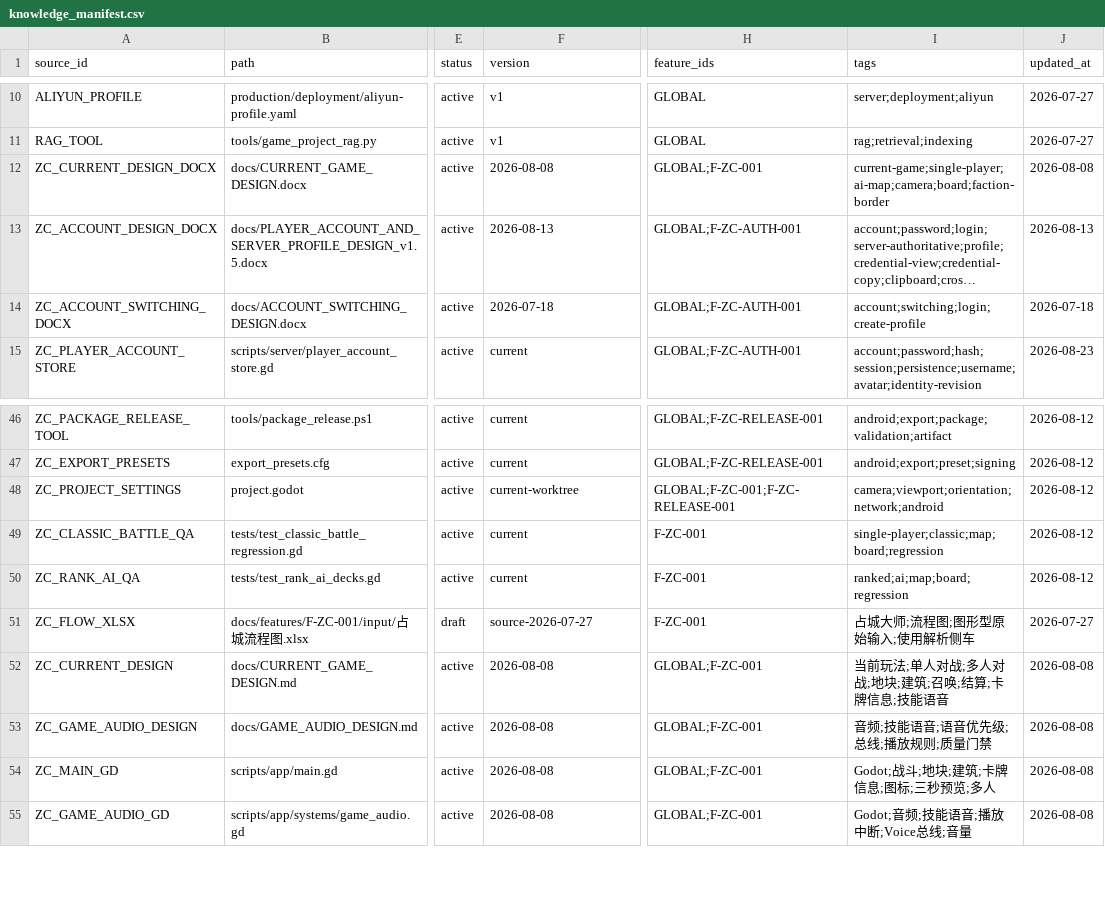
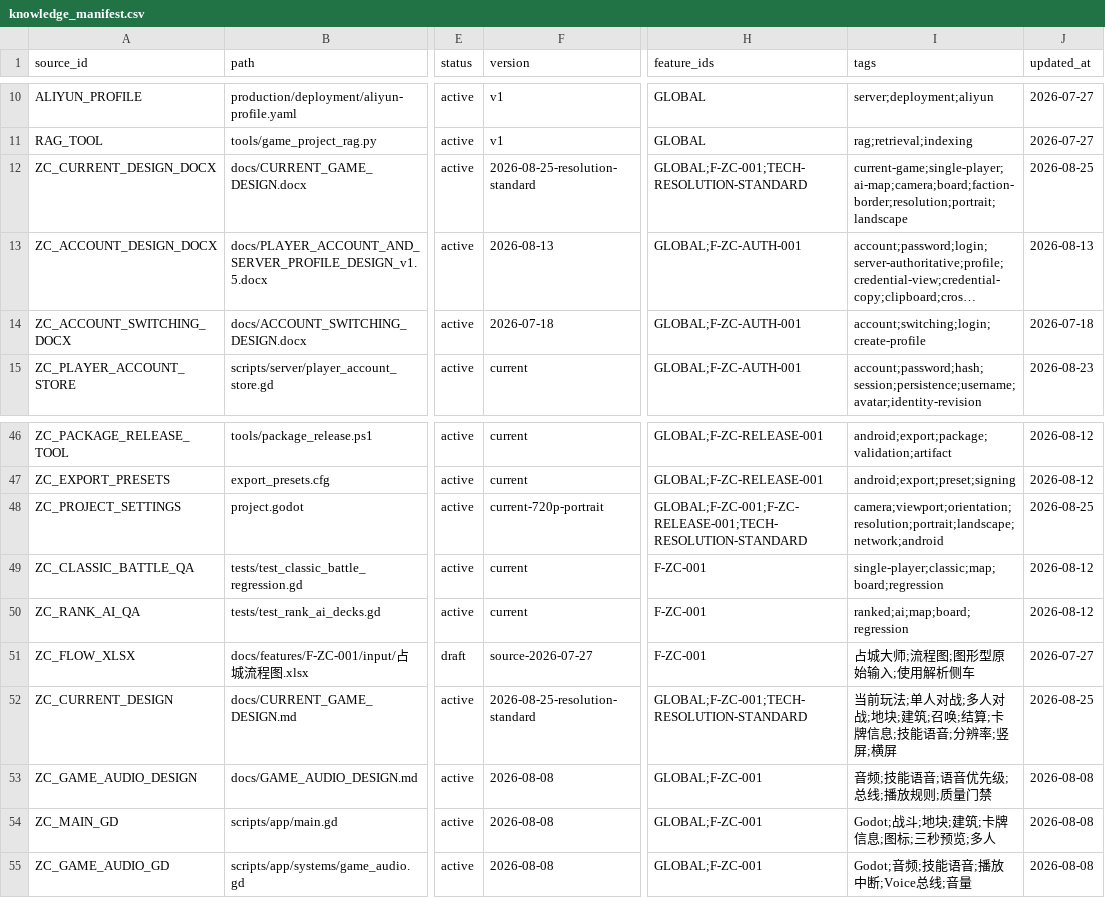
Before and after one commit to BlacKKing4210/zhanchengdashi, a CSV file: knowledge/knowledge_manifest.csv, drawn as a sheet; only a part is shown, gaps mark what is left out; long unchanged cells end in …; the diff names each change by its address in the sheet, - before the commit and + after, or states it on an @@ line.

Commit message:
feat(display): standardize 720p game resolutions

```diff
--- a/knowledge/knowledge_manifest.csv
+++ b/knowledge/knowledge_manifest.csv
-F12 (version): 2026-08-08
+F12 (version): 2026-08-25-resolution-standard
-H12 (feature_ids): GLOBAL;F-ZC-001
+H12 (feature_ids): GLOBAL;F-ZC-001;TECH-RESOLUTION-STANDARD
-I12 (tags): current-game;single-player;ai-map;camera;board;faction-border
+I12 (tags): current-game;single-player;ai-map;camera;board;faction-border;resolution;portrait;landscape
-J12 (updated_at): 2026-08-08
+J12 (updated_at): 2026-08-25
-F48 (version): current-worktree
+F48 (version): current-720p-portrait
-H48 (feature_ids): GLOBAL;F-ZC-001;F-ZC-RELEASE-001
+H48 (feature_ids): GLOBAL;F-ZC-001;F-ZC-RELEASE-001;TECH-RESOLUTION-STANDARD
-I48 (tags): camera;viewport;orientation;network;android
+I48 (tags): camera;viewport;orientation;resolution;portrait;landscape;network;android
-J48 (updated_at): 2026-08-12
+J48 (updated_at): 2026-08-25
-F52 (version): 2026-08-08
+F52 (version): 2026-08-25-resolution-standard
-H52 (feature_ids): GLOBAL;F-ZC-001
+H52 (feature_ids): GLOBAL;F-ZC-001;TECH-RESOLUTION-STANDARD
-I52 (tags): 当前玩法;单人对战;多人对战;地块;建筑;召唤;结算;卡牌信息;技能语音
+I52 (tags): 当前玩法;单人对战;多人对战;地块;建筑;召唤;结算;卡牌信息;技能语音;分辨率;竖屏;横屏
-J52 (updated_at): 2026-08-08
+J52 (updated_at): 2026-08-25
```
Also changed, not shown: 9 other files.
